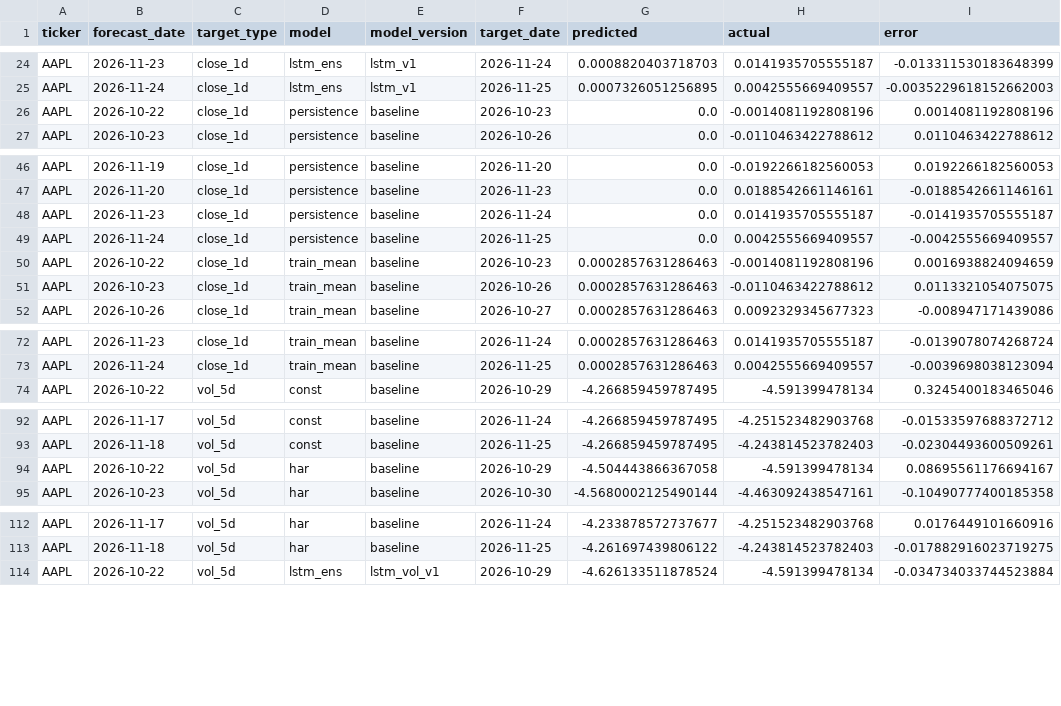
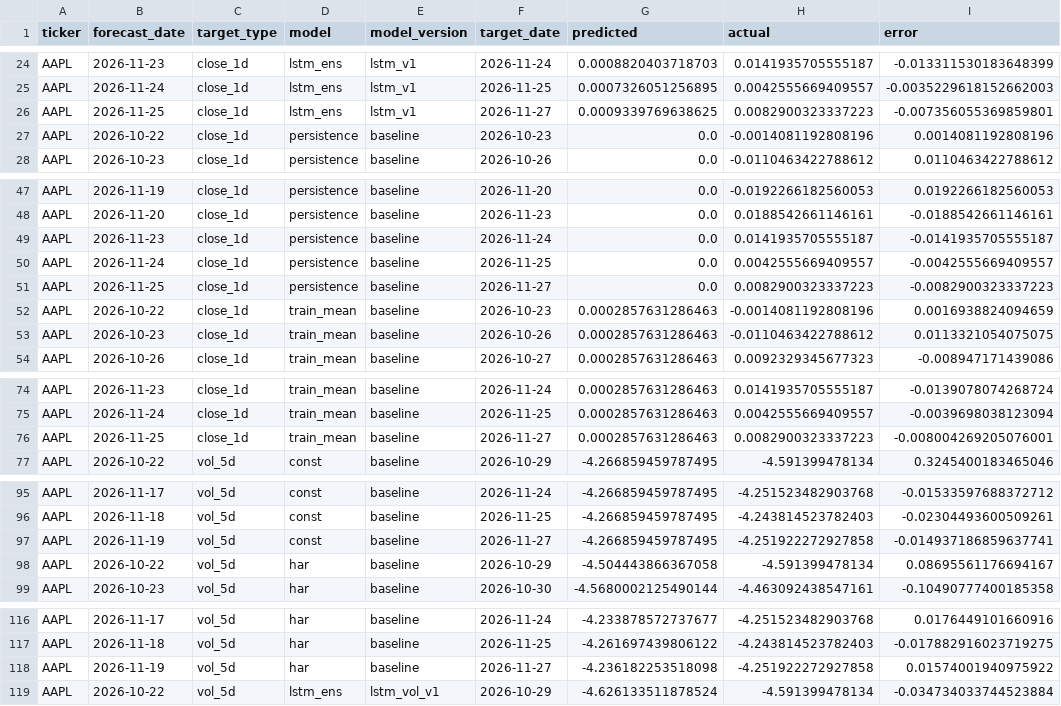
Before and after one commit to Stevvn23/stock-market-prediction, a CSV file: data/predictions/live_scores.csv, drawn as a sheet; only a part is shown, gaps mark what is left out; the diff covers the shown part only.

```diff
--- a/data/predictions/live_scores.csv
+++ b/data/predictions/live_scores.csv
@@ -25,2 +25,3 @@ AAPL,2026-11-23,close_1d,lstm_ens,lstm_v1,2026-11-24,0.0008820403718703,0.014193
 AAPL,2026-11-24,close_1d,lstm_ens,lstm_v1,2026-11-25,0.0007326051256895,0.0042555669409557,-0.0035229618152662003
+AAPL,2026-11-25,close_1d,lstm_ens,lstm_v1,2026-11-27,0.0009339769638625,0.0082900323337223,-0.007356055369859801
 AAPL,2026-10-22,close_1d,persistence,baseline,2026-10-23,0.0,-0.0014081192808196,0.0014081192808196
@@ -49,2 +50,3 @@ AAPL,2026-11-23,close_1d,persistence,baseline,2026-11-24,0.0,0.0141935705555187,
 AAPL,2026-11-24,close_1d,persistence,baseline,2026-11-25,0.0,0.0042555669409557,-0.0042555669409557
+AAPL,2026-11-25,close_1d,persistence,baseline,2026-11-27,0.0,0.0082900323337223,-0.0082900323337223
 AAPL,2026-10-22,close_1d,train_mean,baseline,2026-10-23,0.0002857631286463,-0.0014081192808196,0.0016938824094659
@@ -73,2 +75,3 @@ AAPL,2026-11-23,close_1d,train_mean,baseline,2026-11-24,0.0002857631286463,0.014
 AAPL,2026-11-24,close_1d,train_mean,baseline,2026-11-25,0.0002857631286463,0.0042555669409557,-0.0039698038123094
+AAPL,2026-11-25,close_1d,train_mean,baseline,2026-11-27,0.0002857631286463,0.0082900323337223,-0.008004269205076001
 AAPL,2026-10-22,vol_5d,const,baseline,2026-10-29,-4.266859459787495,-4.591399478134,0.3245400183465046
@@ -93,2 +96,3 @@ AAPL,2026-11-17,vol_5d,const,baseline,2026-11-24,-4.266859459787495,-4.251523482
 AAPL,2026-11-18,vol_5d,const,baseline,2026-11-25,-4.266859459787495,-4.243814523782403,-0.02304493600509261
+AAPL,2026-11-19,vol_5d,const,baseline,2026-11-27,-4.266859459787495,-4.251922272927858,-0.014937186859637741
 AAPL,2026-10-22,vol_5d,har,baseline,2026-10-29,-4.504443866367058,-4.591399478134,0.08695561176694167
@@ -113,2 +117,3 @@ AAPL,2026-11-17,vol_5d,har,baseline,2026-11-24,-4.233878572737677,-4.25152348290
 AAPL,2026-11-18,vol_5d,har,baseline,2026-11-25,-4.261697439806122,-4.243814523782403,-0.017882916023719275
+AAPL,2026-11-19,vol_5d,har,baseline,2026-11-27,-4.236182253518098,-4.251922272927858,0.01574001940975922
 AAPL,2026-10-22,vol_5d,lstm_ens,lstm_vol_v1,2026-10-29,-4.626133511878524,-4.591399478134,-0.034734033744523884
```
Also changed, not shown: 13 added rows elsewhere in this file, data/predictions/live_summary.csv, data/predictions/pipeline_logs.csv, 2 other files.
